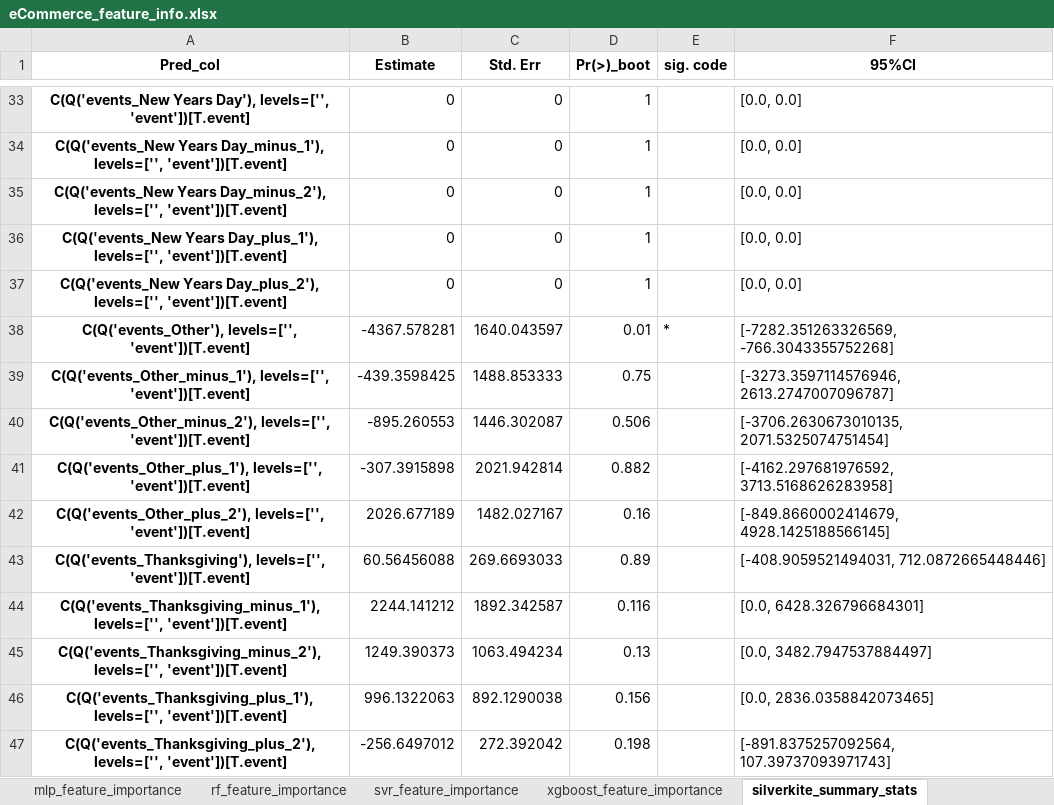
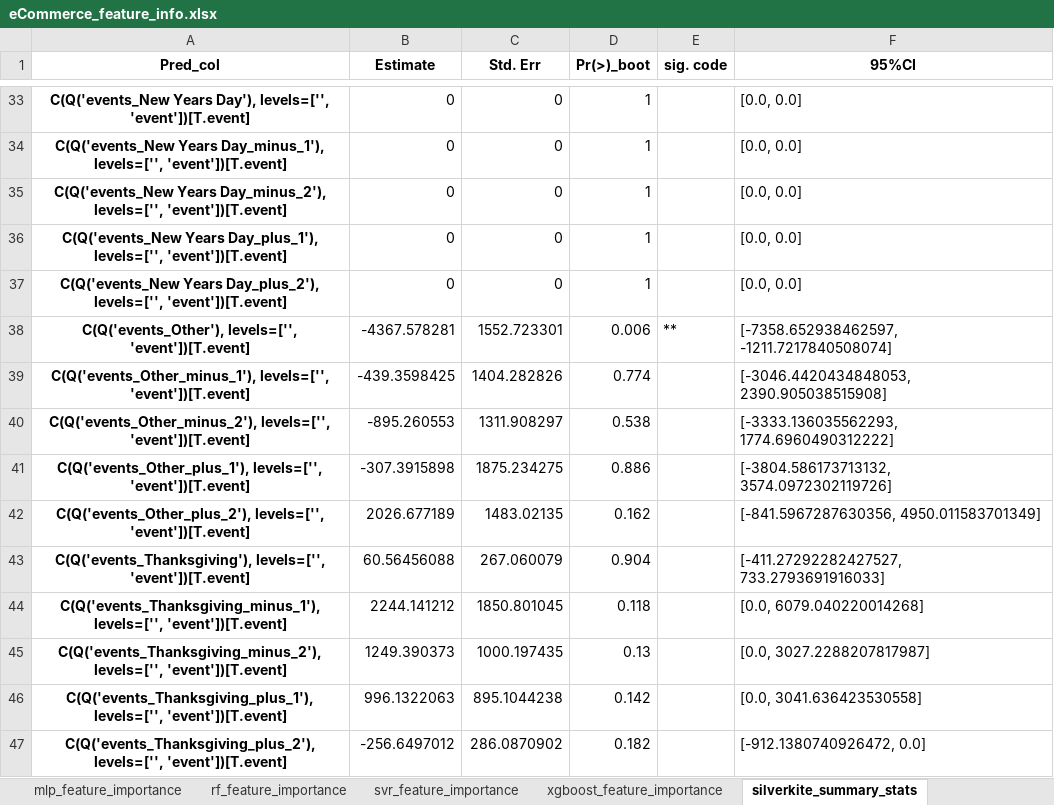
Before and after one commit to mikekeith52/scalecast, an Excel workbook: examples/eCommerce_feature_info.xlsx, sheet silverkite_summary_stats, drawn as a sheet; only a part is shown, gaps mark what is left out; values as stored, in another font and other column widths than the file's, no borders; the diff covers the shown part only; the diff names each change by its address in the sheet, - before the commit and + after, or states it on an @@ line.

```diff
--- a/examples/eCommerce_feature_info.xlsx (sheet silverkite_summary_stats)
+++ b/examples/eCommerce_feature_info.xlsx (sheet silverkite_summary_stats)
-C38 (Std. Err): 1640.043597
+C38 (Std. Err): 1552.723301
-D38 (Pr(>)_boot): 0.01
+D38 (Pr(>)_boot): 0.006
-E38 (sig. code): *
+E38 (sig. code): **
-F38 (95%CI): [-7282.351263326569, -766.3043355752268]
+F38 (95%CI): [-7358.652938462597, -1211.7217840508074]
-C39 (Std. Err): 1488.853333
+C39 (Std. Err): 1404.282826
-D39 (Pr(>)_boot): 0.75
+D39 (Pr(>)_boot): 0.774
-F39 (95%CI): [-3273.3597114576946, 2613.2747007096787]
+F39 (95%CI): [-3046.4420434848053, 2390.905038515908]
-C40 (Std. Err): 1446.302087
+C40 (Std. Err): 1311.908297
-D40 (Pr(>)_boot): 0.506
+D40 (Pr(>)_boot): 0.538
-F40 (95%CI): [-3706.2630673010135, 2071.5325074751454]
+F40 (95%CI): [-3333.136035562293, 1774.6960490312222]
-C41 (Std. Err): 2021.942814
+C41 (Std. Err): 1875.234275
-D41 (Pr(>)_boot): 0.882
+D41 (Pr(>)_boot): 0.886
-F41 (95%CI): [-4162.297681976592, 3713.5168626283958]
+F41 (95%CI): [-3804.586173713132, 3574.0972302119726]
-C42 (Std. Err): 1482.027167
+C42 (Std. Err): 1483.02135
-D42 (Pr(>)_boot): 0.16
+D42 (Pr(>)_boot): 0.162
-F42 (95%CI): [-849.8660002414679, 4928.1425188566145]
+F42 (95%CI): [-841.5967287630356, 4950.011583701349]
-C43 (Std. Err): 269.6693033
+C43 (Std. Err): 267.060079
-D43 (Pr(>)_boot): 0.89
+D43 (Pr(>)_boot): 0.904
-F43 (95%CI): [-408.9059521494031, 712.0872665448446]
+F43 (95%CI): [-411.27292282427527, 733.2793691916033]
-C44 (Std. Err): 1892.342587
+C44 (Std. Err): 1850.801045
-D44 (Pr(>)_boot): 0.116
+D44 (Pr(>)_boot): 0.118
-F44 (95%CI): [0.0, 6428.326796684301]
+F44 (95%CI): [0.0, 6079.040220014268]
-C45 (Std. Err): 1063.494234
+C45 (Std. Err): 1000.197435
-F45 (95%CI): [0.0, 3482.7947537884497]
+F45 (95%CI): [0.0, 3027.2288207817987]
-C46 (Std. Err): 892.1290038
+C46 (Std. Err): 895.1044238
-D46 (Pr(>)_boot): 0.156
+D46 (Pr(>)_boot): 0.142
-F46 (95%CI): [0.0, 2836.0358842073465]
+F46 (95%CI): [0.0, 3041.636423530558]
-C47 (Std. Err): 272.392042
+C47 (Std. Err): 286.0870902
-D47 (Pr(>)_boot): 0.198
+D47 (Pr(>)_boot): 0.182
-F47 (95%CI): [-891.8375257092564, 107.39737093971743]
+F47 (95%CI): [-912.1380740926472, 0.0]
```
Also changed, not shown: 178 edited cells elsewhere in this sheet, sheet gbt_feature_importance, sheet svr_feature_importance, sheet rf_feature_importance, sheet knn_feature_importance, sheet elasticnet_feature_importance, sheet mlp_feature_importance, 3 more sheets, examples/eCommerce_results.xlsx, examples/eCommerce_validation_grids.xlsx, 13 other files.
